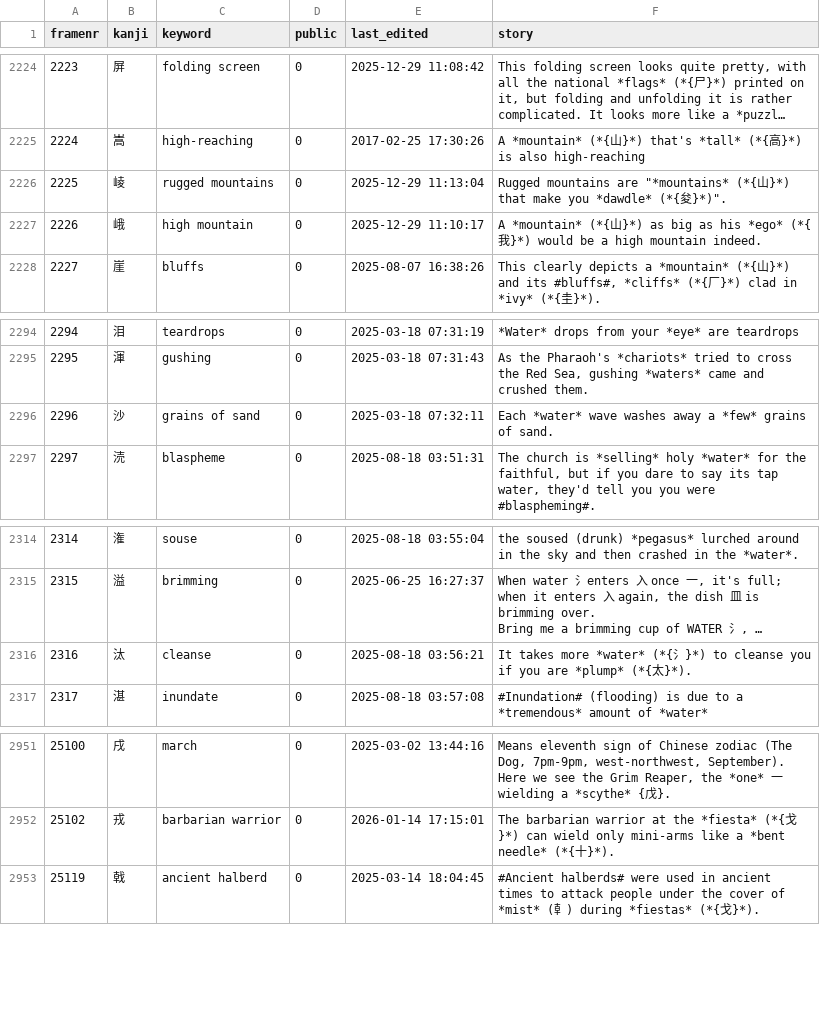
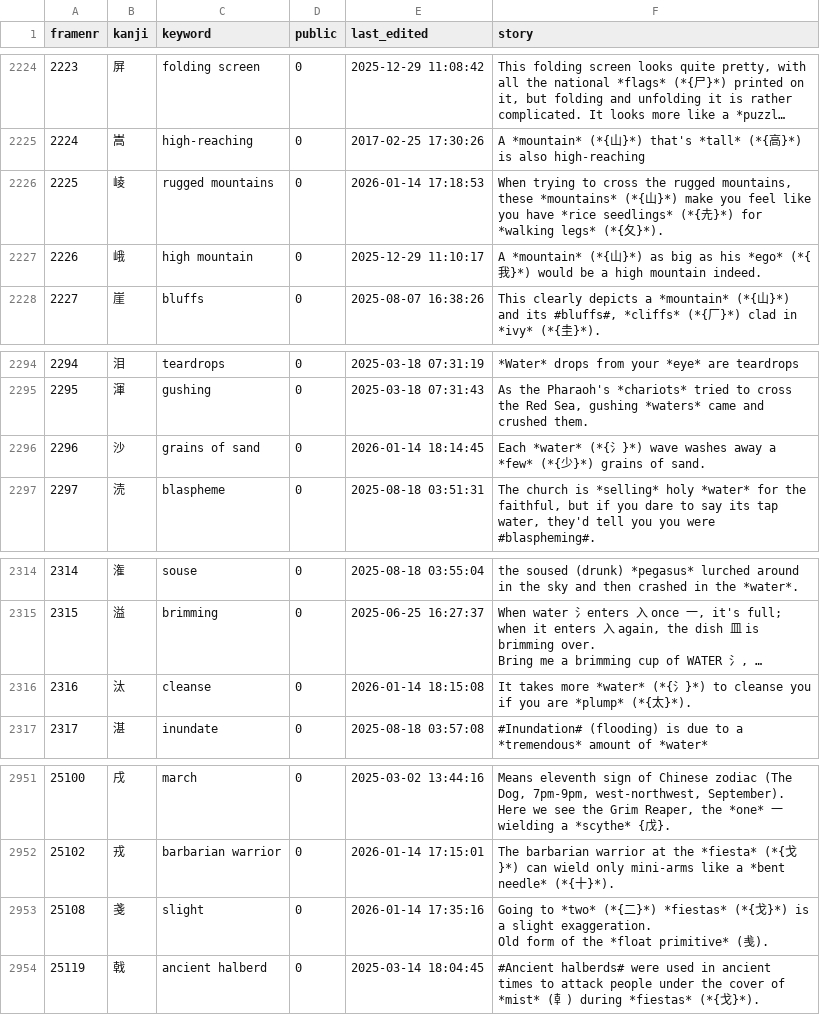
Before and after one commit to AntonioCarlini/japanese, a CSV file: external/my_stories.csv, drawn as a sheet; only a part is shown, gaps mark what is left out; long unchanged cells end in …; ↵ is a line break in a cell; the diff names each change by its address in the sheet, - before the commit and + after, or states it on an @@ line.

Commit message:
Update stories from koohii.com
data/kanji.data: There is now a story for "slight" (frame #25108), so that needs an entry ...

scripts/FastKanji.rb: ... and update the fast-access script.

external/my_stories.csv: The latest update from koohii.com.

```diff
--- a/external/my_stories.csv
+++ b/external/my_stories.csv
-E2226 (last_edited): 2025-12-29 11:13:04
+E2226 (last_edited): 2026-01-14 17:18:53
-F2226 (story): Rugged mountains are "*mountains* (*{山}*) that make you *dawdle* (*{夋}*)".
+F2226 (story): When trying to cross the rugged mountains, these *mountains* (*{山}*) make you feel like you have *rice seedlings* (*{圥}*) for *walking legs* (*{夂}*).
-E2296 (last_edited): 2025-03-18 07:32:11
+E2296 (last_edited): 2026-01-14 18:14:45
-F2296 (story): Each *water* wave washes away a *few* grains of…
+F2296 (story): Each *water* (*{氵}*) wave washes away a *few* (*{少}*) grains of…
-E2316 (last_edited): 2025-08-18 03:56:21
+E2316 (last_edited): 2026-01-14 18:15:08
+row 2953: 25108 | 戔 | slight | 0 | 2026-01-14 17:35:16 | Going to *two* (*{二}*) *fiestas* (*{戈}*) is a slight exaggeration. ↵ Old form of the *float primitive* (㦮).
```
Also changed, not shown: 2 other files.
